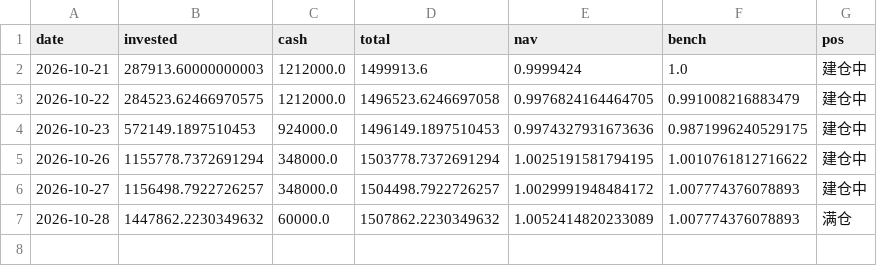
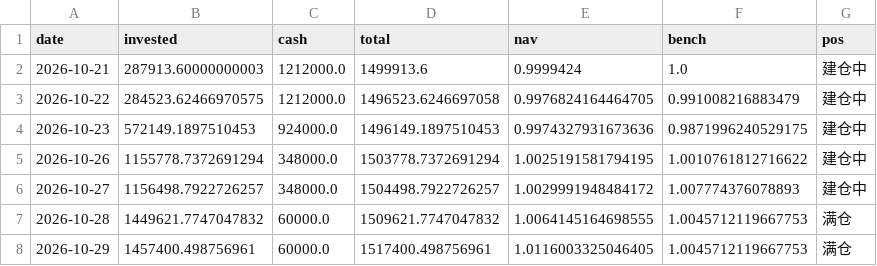
Before and after one commit to yuanfengguang-gif/dsh-quant, a CSV file: data/paper/nav_history.csv, drawn as a sheet.

```diff
--- a/data/paper/nav_history.csv
+++ b/data/paper/nav_history.csv
@@ -6,2 +6,3 @@
 2026-10-27,1156498.7922726257,348000.0,1504498.7922726257,1.0029991948484172,1.007774376078893,建仓中
-2026-10-28,1447862.2230349632,60000.0,1507862.2230349632,1.0052414820233089,1.007774376078893,满仓
+2026-10-28,1449621.7747047832,60000.0,1509621.7747047832,1.0064145164698555,1.0045712119667753,满仓
+2026-10-29,1457400.498756961,60000.0,1517400.498756961,1.0116003325046405,1.0045712119667753,满仓
```
Also changed, not shown: 6 other files.
